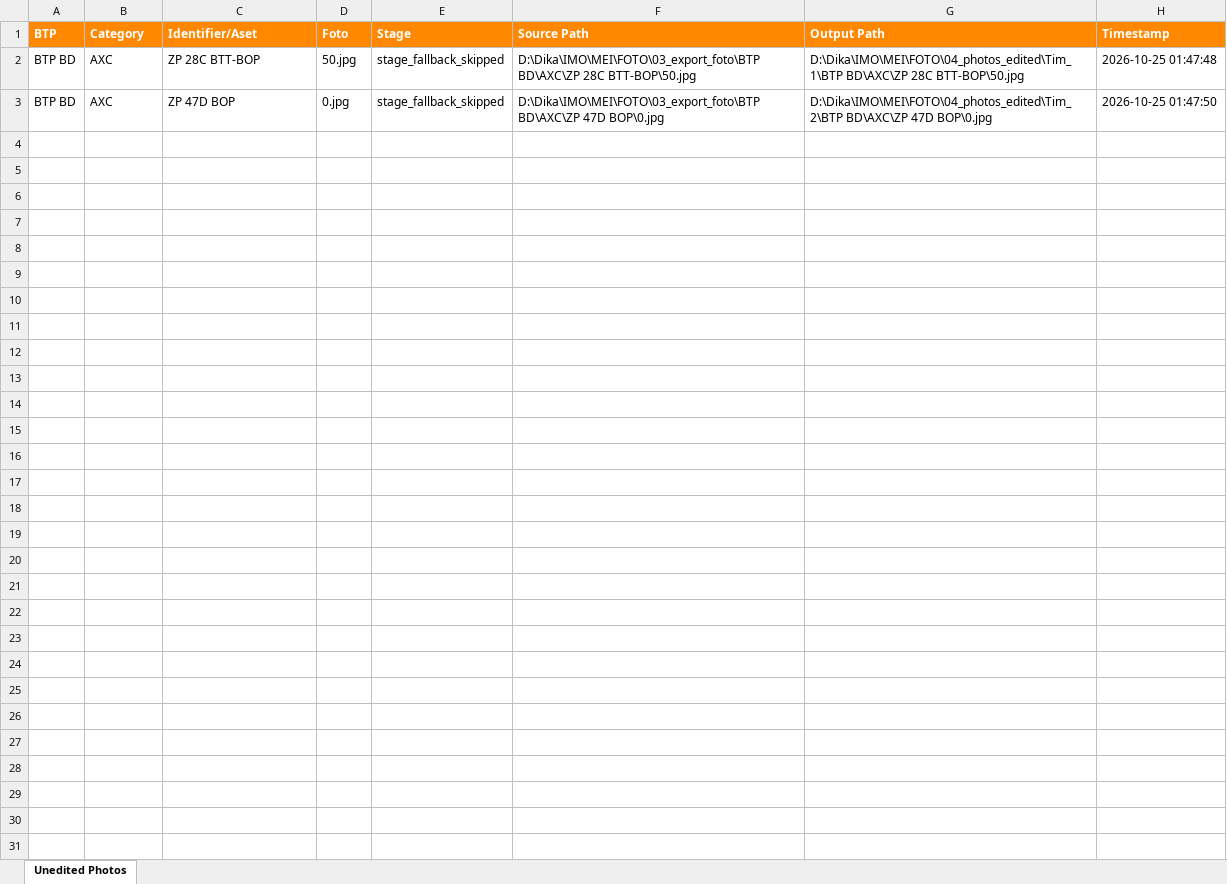
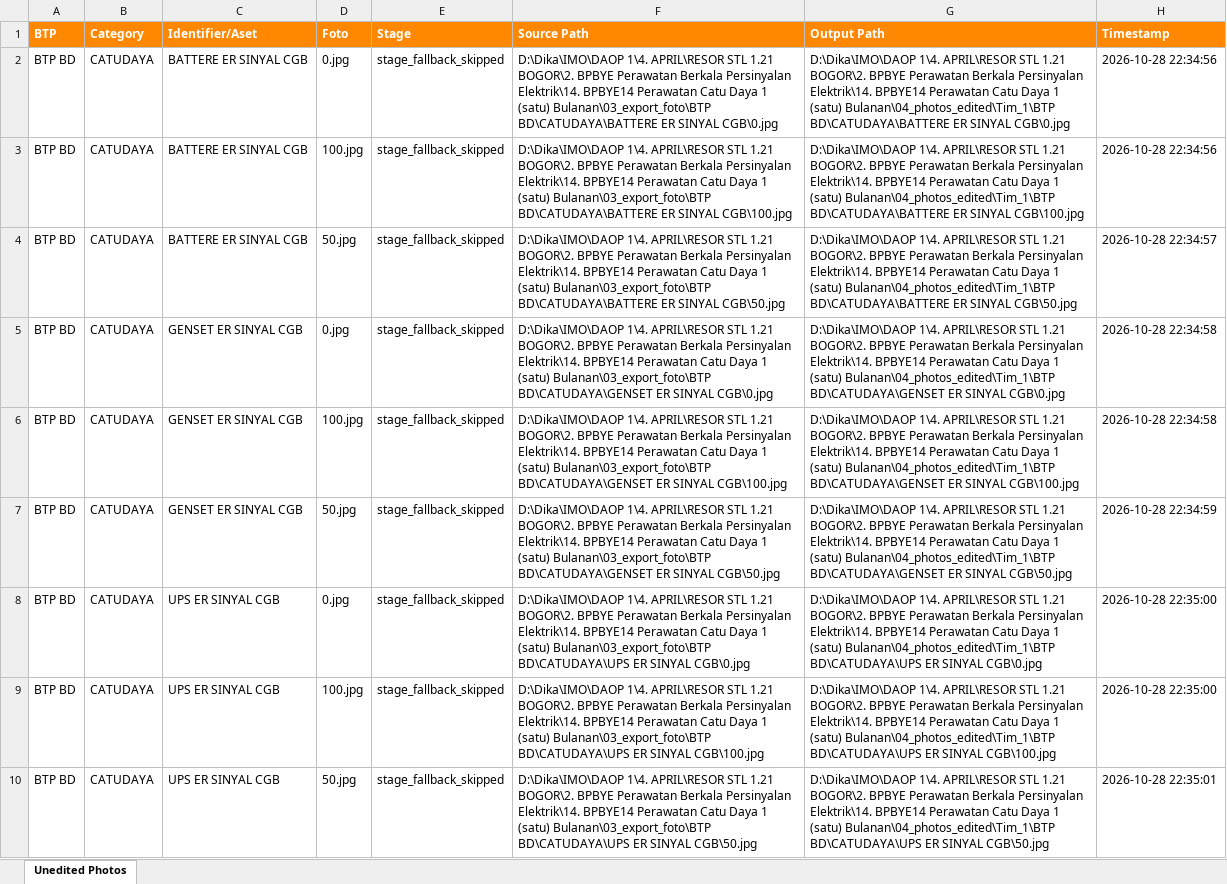
Before and after one commit to pangjaw/Sintelis_Update_Server, an Excel workbook: 02_server_update/logs/unedited_photos.xlsx, sheet Unedited Photos, drawn as a sheet; values as stored, in another font and other column widths than the file's, no borders; addresses are those after the commit; the diff names each change by its address in the sheet, - before the commit and + after, or states it on an @@ line.

```diff
--- a/02_server_update/logs/unedited_photos.xlsx (sheet Unedited Photos)
+++ b/02_server_update/logs/unedited_photos.xlsx (sheet Unedited Photos)
+row 2: BTP BD | CATUDAYA | BATTERE ER SINYAL CGB | 0.jpg | stage_fallback_skipped | D:\Dika\IMO\DAOP 1\4. APRIL\RESOR STL 1.21 BOGOR\2. BPBYE Perawatan Berkala Persinyalan Elektrik\14. BPBYE14 Perawatan Catu Daya 1 (satu) Bulanan\03_export_foto\BTP BD\CATUDAYA\BATTERE ER SINYAL CGB\0.jpg | D:\Dika\IMO\DAOP 1\4. APRIL\RESOR STL 1.21 BOGOR\2. BPBYE Perawatan Berkala Persinyalan Elektrik\14. BPBYE14 Perawatan Catu Daya 1 (satu) Bulanan\04_photos_edited\Tim_1\BTP BD\CATUDAYA\BATTERE ER SINYAL CGB\0.jpg | 2026-10-28 22:34:56
+row 3: BTP BD | CATUDAYA | BATTERE ER SINYAL CGB | 100.jpg | stage_fallback_skipped | D:\Dika\IMO\DAOP 1\4. APRIL\RESOR STL 1.21 BOGOR\2. BPBYE Perawatan Berkala Persinyalan Elektrik\14. BPBYE14 Perawatan Catu Daya 1 (satu) Bulanan\03_export_foto\BTP BD\CATUDAYA\BATTERE ER SINYAL CGB\100.jpg | D:\Dika\IMO\DAOP 1\4. APRIL\RESOR STL 1.21 BOGOR\2. BPBYE Perawatan Berkala Persinyalan Elektrik\14. BPBYE14 Perawatan Catu Daya 1 (satu) Bulanan\04_photos_edited\Tim_1\BTP BD\CATUDAYA\BATTERE ER SINYAL CGB\100.jpg | 2026-10-28 22:34:56
-B4 (Category): AXC
+B4 (Category): CATUDAYA
-C4 (Identifier/Aset): ZP 28C BTT-BOP
+C4 (Identifier/Aset): BATTERE ER SINYAL CGB
-F4 (Source Path): D:\Dika\IMO\MEI\FOTO\03_export_foto\BTP BD\AXC\ZP 28C BTT-BOP\50.jpg
+F4 (Source Path): D:\Dika\IMO\DAOP 1\4. APRIL\RESOR STL 1.21 BOGOR\2. BPBYE Perawatan Berkala Persinyalan Elektrik\14. BPBYE14 Perawatan Catu Daya 1 (satu) Bulanan\03_export_foto\BTP BD\CATUDAYA\BATTERE ER SINYAL CGB\50.jpg
-G4 (Output Path): D:\Dika\IMO\MEI\FOTO\04_photos_edited\Tim_1\BTP BD\AXC\ZP 28C BTT-BOP\50.jpg
+G4 (Output Path): D:\Dika\IMO\DAOP 1\4. APRIL\RESOR STL 1.21 BOGOR\2. BPBYE Perawatan Berkala Persinyalan Elektrik\14. BPBYE14 Perawatan Catu Daya 1 (satu) Bulanan\04_photos_edited\Tim_1\BTP BD\CATUDAYA\BATTERE ER SINYAL CGB\50.jpg
-H4 (Timestamp): 2026-10-25 01:47:48
+H4 (Timestamp): 2026-10-28 22:34:57
+row 5: BTP BD | CATUDAYA | GENSET ER SINYAL CGB | 0.jpg | stage_fallback_skipped | D:\Dika\IMO\DAOP 1\4. APRIL\RESOR STL 1.21 BOGOR\2. BPBYE Perawatan Berkala Persinyalan Elektrik\14. BPBYE14 Perawatan Catu Daya 1 (satu) Bulanan\03_export_foto\BTP BD\CATUDAYA\GENSET ER SINYAL CGB\0.jpg | D:\Dika\IMO\DAOP 1\4. APRIL\RESOR STL 1.21 BOGOR\2. BPBYE Perawatan Berkala Persinyalan Elektrik\14. BPBYE14 Perawatan Catu Daya 1 (satu) Bulanan\04_photos_edited\Tim_1\BTP BD\CATUDAYA\GENSET ER SINYAL CGB\0.jpg | 2026-10-28 22:34:58
+row 6: BTP BD | CATUDAYA | GENSET ER SINYAL CGB | 100.jpg | stage_fallback_skipped | D:\Dika\IMO\DAOP 1\4. APRIL\RESOR STL 1.21 BOGOR\2. BPBYE Perawatan Berkala Persinyalan Elektrik\14. BPBYE14 Perawatan Catu Daya 1 (satu) Bulanan\03_export_foto\BTP BD\CATUDAYA\GENSET ER SINYAL CGB\100.jpg | D:\Dika\IMO\DAOP 1\4. APRIL\RESOR STL 1.21 BOGOR\2. BPBYE Perawatan Berkala Persinyalan Elektrik\14. BPBYE14 Perawatan Catu Daya 1 (satu) Bulanan\04_photos_edited\Tim_1\BTP BD\CATUDAYA\GENSET ER SINYAL CGB\100.jpg | 2026-10-28 22:34:58
+row 7: BTP BD | CATUDAYA | GENSET ER SINYAL CGB | 50.jpg | stage_fallback_skipped | D:\Dika\IMO\DAOP 1\4. APRIL\RESOR STL 1.21 BOGOR\2. BPBYE Perawatan Berkala Persinyalan Elektrik\14. BPBYE14 Perawatan Catu Daya 1 (satu) Bulanan\03_export_foto\BTP BD\CATUDAYA\GENSET ER SINYAL CGB\50.jpg | D:\Dika\IMO\DAOP 1\4. APRIL\RESOR STL 1.21 BOGOR\2. BPBYE Perawatan Berkala Persinyalan Elektrik\14. BPBYE14 Perawatan Catu Daya 1 (satu) Bulanan\04_photos_edited\Tim_1\BTP BD\CATUDAYA\GENSET ER SINYAL CGB\50.jpg | 2026-10-28 22:34:59
-B8 (Category): AXC
+B8 (Category): CATUDAYA
-C8 (Identifier/Aset): ZP 47D BOP
+C8 (Identifier/Aset): UPS ER SINYAL CGB
-F8 (Source Path): D:\Dika\IMO\MEI\FOTO\03_export_foto\BTP BD\AXC\ZP 47D BOP\0.jpg
+F8 (Source Path): D:\Dika\IMO\DAOP 1\4. APRIL\RESOR STL 1.21 BOGOR\2. BPBYE Perawatan Berkala Persinyalan Elektrik\14. BPBYE14 Perawatan Catu Daya 1 (satu) Bulanan\03_export_foto\BTP BD\CATUDAYA\UPS ER SINYAL CGB\0.jpg
-G8 (Output Path): D:\Dika\IMO\MEI\FOTO\04_photos_edited\Tim_2\BTP BD\AXC\ZP 47D BOP\0.jpg
+G8 (Output Path): D:\Dika\IMO\DAOP 1\4. APRIL\RESOR STL 1.21 BOGOR\2. BPBYE Perawatan Berkala Persinyalan Elektrik\14. BPBYE14 Perawatan Catu Daya 1 (satu) Bulanan\04_photos_edited\Tim_1\BTP BD\CATUDAYA\UPS ER SINYAL CGB\0.jpg
-H8 (Timestamp): 2026-10-25 01:47:50
+H8 (Timestamp): 2026-10-28 22:35:00
+row 9: BTP BD | CATUDAYA | UPS ER SINYAL CGB | 100.jpg | stage_fallback_skipped | D:\Dika\IMO\DAOP 1\4. APRIL\RESOR STL 1.21 BOGOR\2. BPBYE Perawatan Berkala Persinyalan Elektrik\14. BPBYE14 Perawatan Catu Daya 1 (satu) Bulanan\03_export_foto\BTP BD\CATUDAYA\UPS ER SINYAL CGB\100.jpg | D:\Dika\IMO\DAOP 1\4. APRIL\RESOR STL 1.21 BOGOR\2. BPBYE Perawatan Berkala Persinyalan Elektrik\14. BPBYE14 Perawatan Catu Daya 1 (satu) Bulanan\04_photos_edited\Tim_1\BTP BD\CATUDAYA\UPS ER SINYAL CGB\100.jpg | 2026-10-28 22:35:00
+row 10: BTP BD | CATUDAYA | UPS ER SINYAL CGB | 50.jpg | stage_fallback_skipped | D:\Dika\IMO\DAOP 1\4. APRIL\RESOR STL 1.21 BOGOR\2. BPBYE Perawatan Berkala Persinyalan Elektrik\14. BPBYE14 Perawatan Catu Daya 1 (satu) Bulanan\03_export_foto\BTP BD\CATUDAYA\UPS ER SINYAL CGB\50.jpg | D:\Dika\IMO\DAOP 1\4. APRIL\RESOR STL 1.21 BOGOR\2. BPBYE Perawatan Berkala Persinyalan Elektrik\14. BPBYE14 Perawatan Catu Daya 1 (satu) Bulanan\04_photos_edited\Tim_1\BTP BD\CATUDAYA\UPS ER SINYAL CGB\50.jpg | 2026-10-28 22:35:01
```
Also changed, not shown: 02_server_update/logs/UNKNOWN_202610_GAGAL_FALLBACK.xlsx, 02_server_update/logs/edit_stages.xlsx, 27 other files.
